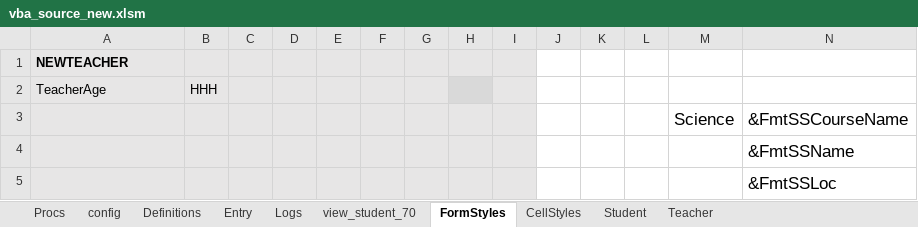
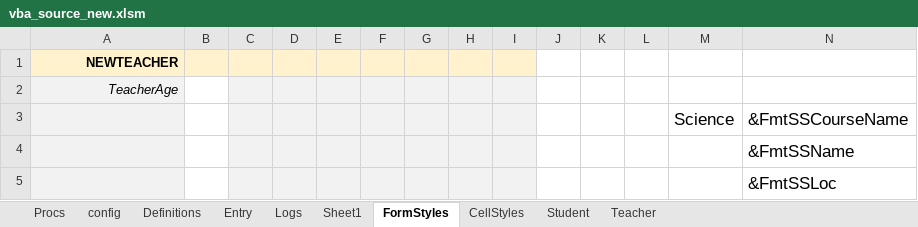
Before and after one commit to burtnolej/foo, an Excel workbook: vba_source_new.xlsm, sheet FormStyles, drawn as a sheet; values as stored, in another font and other column widths than the file's, no borders; conditional formats not drawn; the diff names each change by its address in the sheet, - before the commit and + after, or states it on an @@ line.

```diff
--- a/vba_source_new.xlsm (sheet FormStyles)
+++ b/vba_source_new.xlsm (sheet FormStyles)
-sheet tab: view_student_70
+sheet tab: Sheet1
-A1:I1 fill: #E7E6E6
+A1:I1 fill: #FFF2CC
-A1:A2 alignment: left
+A1:A2 alignment: right
-A2 italic: off
+A2 italic: on
-B2: HHH
+B2: (empty)
-B2:B5 fill: #E7E6E6
+B2:B5 fill: none
-H2 fill: #D9D9D9
+H2 fill: #F2F2F2
```
Also changed, not shown: sheet Procs, sheet config, hidden cells.
